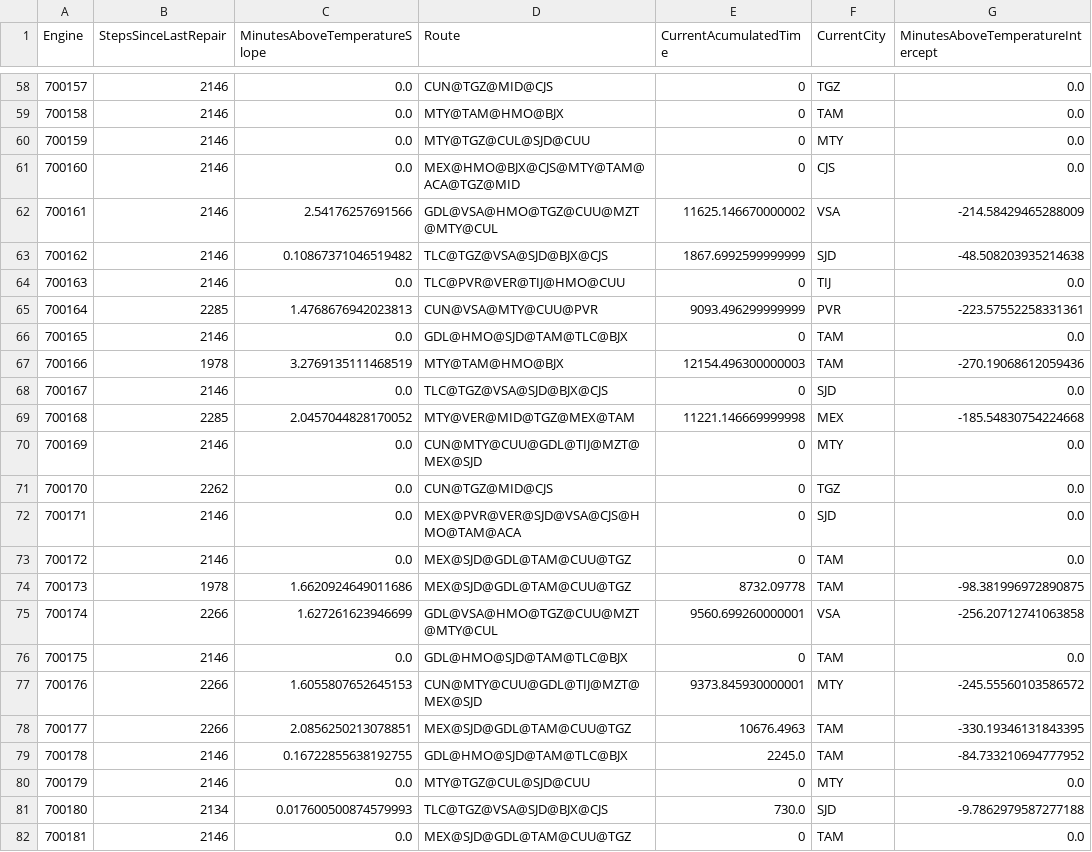
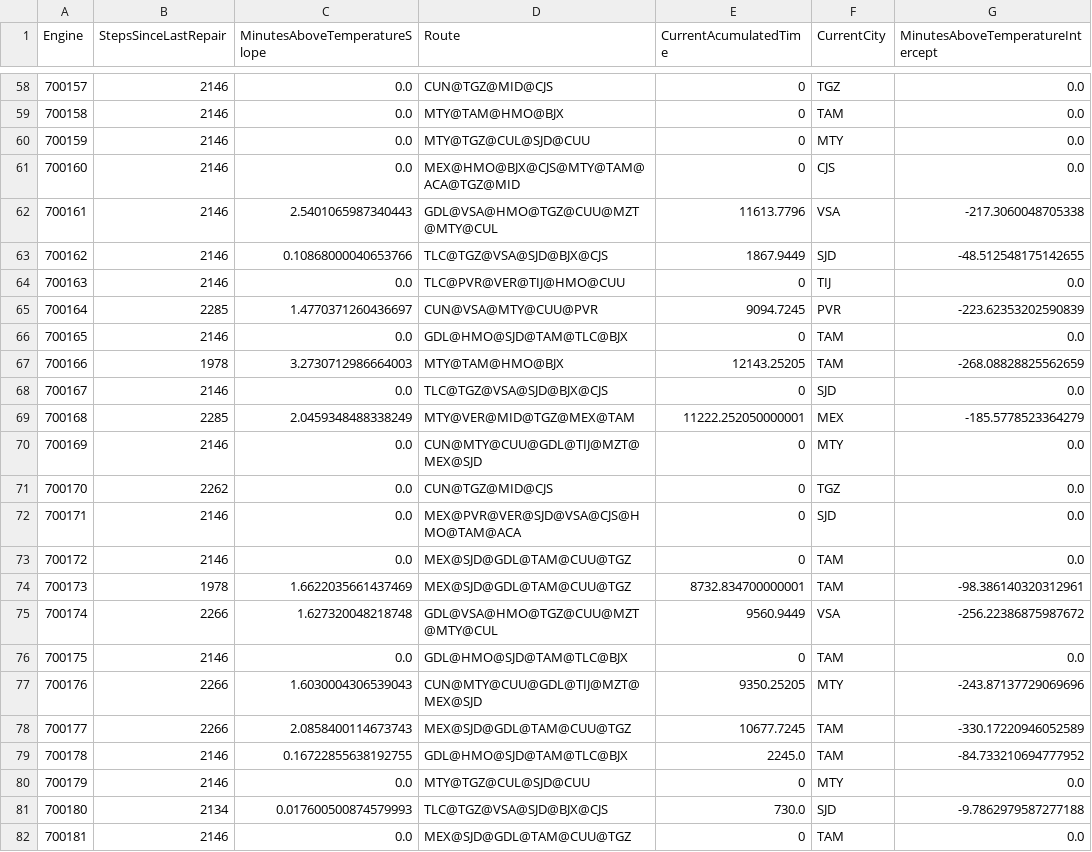
Before and after one commit to ericzucho/predix-semanai-backend, a CSV file: preprocessedEngines.csv, drawn as a sheet; only a part is shown, gaps mark what is left out; the diff covers the shown part only.

```diff
--- a/preprocessedEngines.csv
+++ b/preprocessedEngines.csv
@@ -61,10 +61,10 @@ Engine,StepsSinceLastRepair,MinutesAboveTemperatureSlope,Route,CurrentAcumulated
 700160,2146,0.0,MEX@HMO@BJX@CJS@MTY@TAM@ACA@TGZ@MID,0,CJS,0.0
-700161,2146,2.54176257691566,GDL@VSA@HMO@TGZ@CUU@MZT@MTY@CUL,11625.146670000002,VSA,-214.58429465288009
-700162,2146,0.10867371046519482,TLC@TGZ@VSA@SJD@BJX@CJS,1867.6992599999999,SJD,-48.508203935214638
+700161,2146,2.5401065987340443,GDL@VSA@HMO@TGZ@CUU@MZT@MTY@CUL,11613.7796,VSA,-217.3060048705338
+700162,2146,0.10868000040653766,TLC@TGZ@VSA@SJD@BJX@CJS,1867.9449,SJD,-48.512548175142655
 700163,2146,0.0,TLC@PVR@VER@TIJ@HMO@CUU,0,TIJ,0.0
-700164,2285,1.4768676942023813,CUN@VSA@MTY@CUU@PVR,9093.496299999999,PVR,-223.57552258331361
+700164,2285,1.4770371260436697,CUN@VSA@MTY@CUU@PVR,9094.7245,PVR,-223.62353202590839
 700165,2146,0.0,GDL@HMO@SJD@TAM@TLC@BJX,0,TAM,0.0
-700166,1978,3.2769135111468519,MTY@TAM@HMO@BJX,12154.496300000003,TAM,-270.19068612059436
+700166,1978,3.2730712986664003,MTY@TAM@HMO@BJX,12143.25205,TAM,-268.08828825562659
 700167,2146,0.0,TLC@TGZ@VSA@SJD@BJX@CJS,0,SJD,0.0
-700168,2285,2.0457044828170052,MTY@VER@MID@TGZ@MEX@TAM,11221.146669999998,MEX,-185.54830754224668
+700168,2285,2.0459348488338249,MTY@VER@MID@TGZ@MEX@TAM,11222.252050000001,MEX,-185.5778523364279
 700169,2146,0.0,CUN@MTY@CUU@GDL@TIJ@MZT@MEX@SJD,0,MTY,0.0
@@ -73,7 +73,7 @@ Engine,StepsSinceLastRepair,MinutesAboveTemperatureSlope,Route,CurrentAcumulated
 700172,2146,0.0,MEX@SJD@GDL@TAM@CUU@TGZ,0,TAM,0.0
-700173,1978,1.6620924649011686,MEX@SJD@GDL@TAM@CUU@TGZ,8732.09778,TAM,-98.381996972890875
-700174,2266,1.627261623946699,GDL@VSA@HMO@TGZ@CUU@MZT@MTY@CUL,9560.699260000001,VSA,-256.20712741063858
+700173,1978,1.6622035661437469,MEX@SJD@GDL@TAM@CUU@TGZ,8732.834700000001,TAM,-98.386140320312961
+700174,2266,1.627320048218748,GDL@VSA@HMO@TGZ@CUU@MZT@MTY@CUL,9560.9449,VSA,-256.22386875987672
 700175,2146,0.0,GDL@HMO@SJD@TAM@TLC@BJX,0,TAM,0.0
-700176,2266,1.6055807652645153,CUN@MTY@CUU@GDL@TIJ@MZT@MEX@SJD,9373.845930000001,MTY,-245.55560103586572
-700177,2266,2.0856250213078851,MEX@SJD@GDL@TAM@CUU@TGZ,10676.4963,TAM,-330.19346131843395
+700176,2266,1.6030004306539043,CUN@MTY@CUU@GDL@TIJ@MZT@MEX@SJD,9350.25205,MTY,-243.87137729069696
+700177,2266,2.0858400114673743,MEX@SJD@GDL@TAM@CUU@TGZ,10677.7245,TAM,-330.17220946052589
 700178,2146,0.16722855638192755,GDL@HMO@SJD@TAM@TLC@BJX,2245.0,TAM,-84.733210694777952
```
Also changed, not shown: 2 added rows and 84 edited cells elsewhere in this file, 1 other file.
